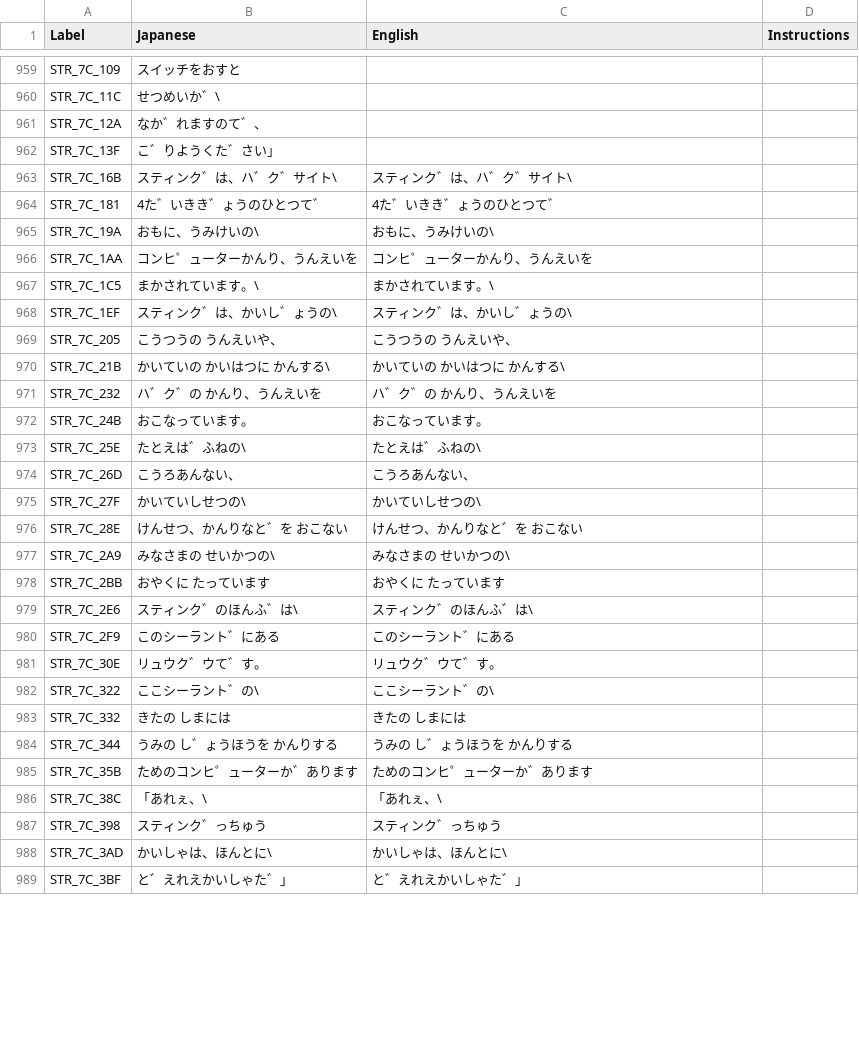
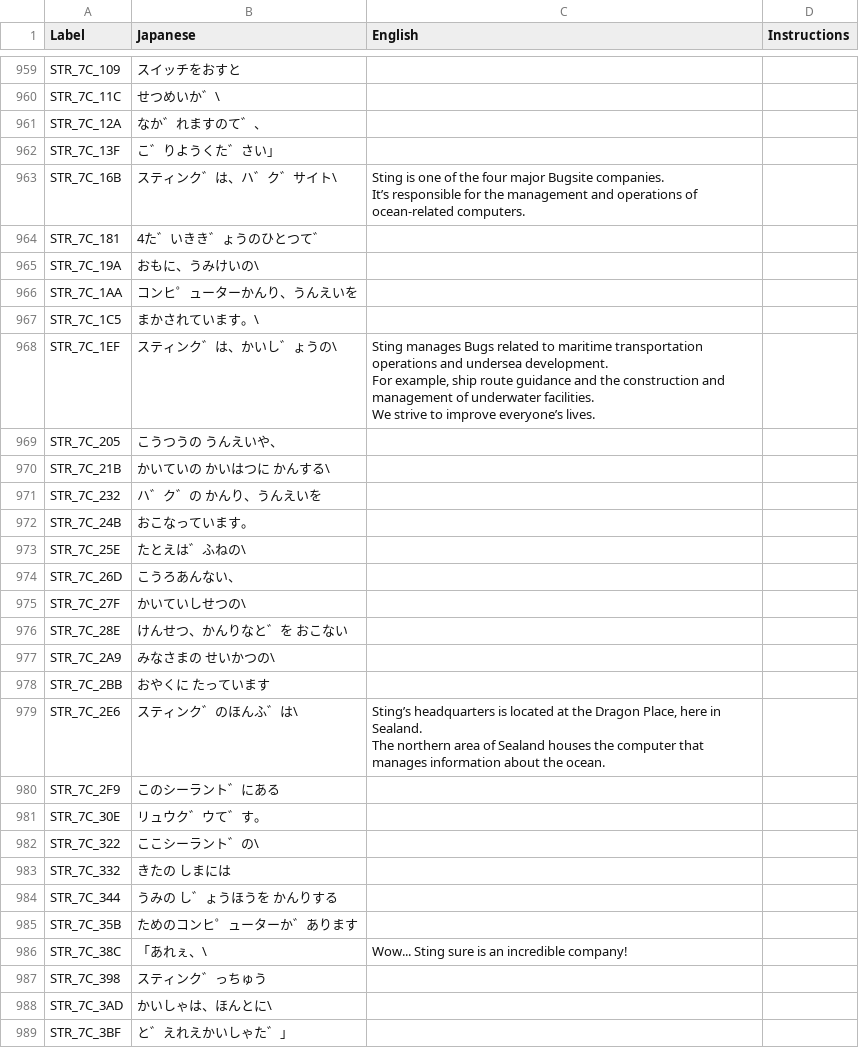
Before and after one commit to telefang/bugsite, a CSV file: script/bugvm_strings_npc.csv, drawn as a sheet; only a part is shown, gaps mark what is left out; the diff covers the shown part only.

Commit message:
Pavilion & Beginner House text
Translated all lines related to FE's, Sting's and Ruger's Pavilions. Initial work for the Beginner House.

```diff
--- a/script/bugvm_strings_npc.csv
+++ b/script/bugvm_strings_npc.csv
@@ -1050,28 +1050,32 @@ STR_7C_12A, なか゛れますのて゛、,,
 STR_7C_13F, こ゛りようくた゛さい」,,
-STR_7C_16B,スティンク゛は、ハ゛ク゛サイト\,スティンク゛は、ハ゛ク゛サイト\,
-STR_7C_181,4た゛いきき゛ょうのひとつて゛,4た゛いきき゛ょうのひとつて゛,
-STR_7C_19A,おもに、うみけいの\,おもに、うみけいの\,
-STR_7C_1AA,コンヒ゜ューターかんり、うんえいを,コンヒ゜ューターかんり、うんえいを,
-STR_7C_1C5,まかされています。\,まかされています。\,
-STR_7C_1EF,スティンク゛は、かいし゛ょうの\,スティンク゛は、かいし゛ょうの\,
-STR_7C_205,こうつうの うんえいや、,こうつうの うんえいや、,
-STR_7C_21B,かいていの かいはつに かんする\,かいていの かいはつに かんする\,
-STR_7C_232,ハ゛ク゛の かんり、うんえいを,ハ゛ク゛の かんり、うんえいを,
-STR_7C_24B,おこなっています。,おこなっています。,
-STR_7C_25E,たとえは゛ふねの\,たとえは゛ふねの\,
-STR_7C_26D,こうろあんない、,こうろあんない、,
-STR_7C_27F,かいていしせつの\,かいていしせつの\,
-STR_7C_28E,けんせつ、かんりなと゛を おこない,けんせつ、かんりなと゛を おこない,
-STR_7C_2A9,みなさまの せいかつの\,みなさまの せいかつの\,
-STR_7C_2BB,おやくに たっています,おやくに たっています,
-STR_7C_2E6,スティンク゛のほんふ゛は\,スティンク゛のほんふ゛は\,
-STR_7C_2F9,このシーラント゛にある,このシーラント゛にある,
-STR_7C_30E,リュウク゛ウて゛す。,リュウク゛ウて゛す。,
-STR_7C_322,ここシーラント゛の\,ここシーラント゛の\,
-STR_7C_332,きたの しまには,きたの しまには,
-STR_7C_344,うみの し゛ょうほうを かんりする,うみの し゛ょうほうを かんりする,
-STR_7C_35B,ためのコンヒ゜ューターか゛あります,ためのコンヒ゜ューターか゛あります,
-STR_7C_38C,「あれぇ、\,「あれぇ、\,
-STR_7C_398, スティンク゛っちゅう, スティンク゛っちゅう,
-STR_7C_3AD, かいしゃは、ほんとに\, かいしゃは、ほんとに\,
-STR_7C_3BF, と゛えれえかいしゃた゛」, と゛えれえかいしゃた゛」,
+STR_7C_16B,スティンク゛は、ハ゛ク゛サイト\,"Sting is one of the four major Bugsite companies.
+It’s responsible for the management and operations of ocean-related computers.",
+STR_7C_181,4た゛いきき゛ょうのひとつて゛,,
+STR_7C_19A,おもに、うみけいの\,,
+STR_7C_1AA,コンヒ゜ューターかんり、うんえいを,,
+STR_7C_1C5,まかされています。\,,
+STR_7C_1EF,スティンク゛は、かいし゛ょうの\,"Sting manages Bugs related to maritime transportation operations and undersea development.
+For example, ship route guidance and the construction and management of underwater facilities.
+We strive to improve everyone’s lives.",
+STR_7C_205,こうつうの うんえいや、,,
+STR_7C_21B,かいていの かいはつに かんする\,,
+STR_7C_232,ハ゛ク゛の かんり、うんえいを,,
+STR_7C_24B,おこなっています。,,
+STR_7C_25E,たとえは゛ふねの\,,
+STR_7C_26D,こうろあんない、,,
+STR_7C_27F,かいていしせつの\,,
+STR_7C_28E,けんせつ、かんりなと゛を おこない,,
+STR_7C_2A9,みなさまの せいかつの\,,
+STR_7C_2BB,おやくに たっています,,
+STR_7C_2E6,スティンク゛のほんふ゛は\,"Sting’s headquarters is located at the Dragon Place, here in Sealand.
+The northern area of Sealand houses the computer that manages information about the ocean.",
+STR_7C_2F9,このシーラント゛にある,,
+STR_7C_30E,リュウク゛ウて゛す。,,
+STR_7C_322,ここシーラント゛の\,,
+STR_7C_332,きたの しまには,,
+STR_7C_344,うみの し゛ょうほうを かんりする,,
+STR_7C_35B,ためのコンヒ゜ューターか゛あります,,
+STR_7C_38C,「あれぇ、\,Wow... Sting sure is an incredible company!,
+STR_7C_398, スティンク゛っちゅう,,
+STR_7C_3AD, かいしゃは、ほんとに\,,
+STR_7C_3BF, と゛えれえかいしゃた゛」,,
```
Also changed, not shown: 100 edited cells elsewhere in this file.
